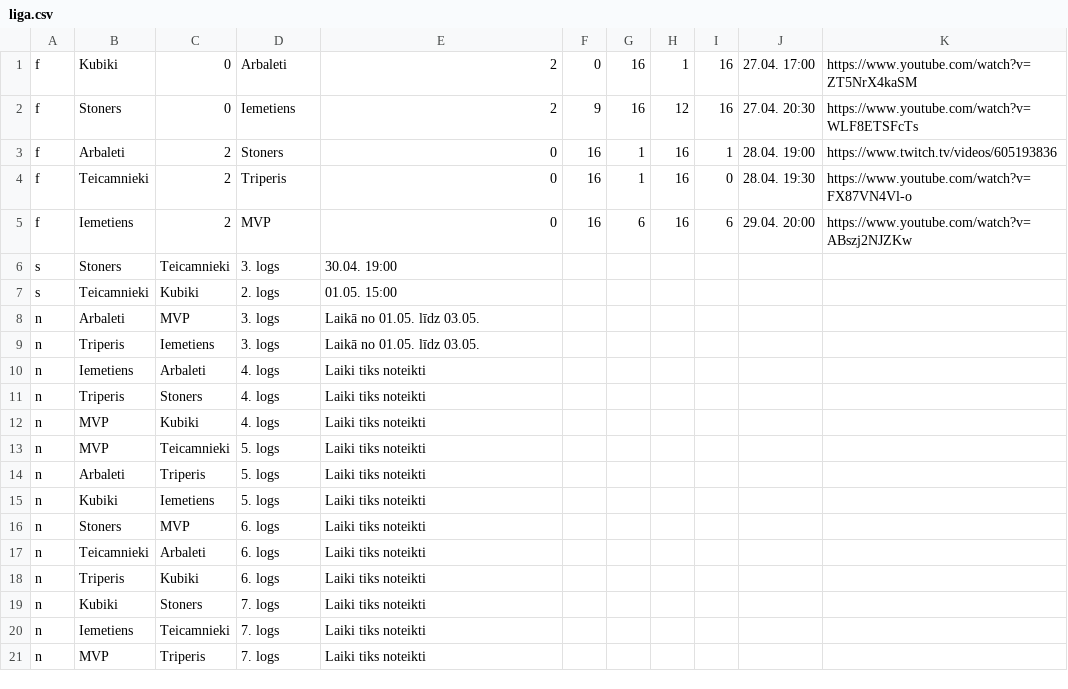
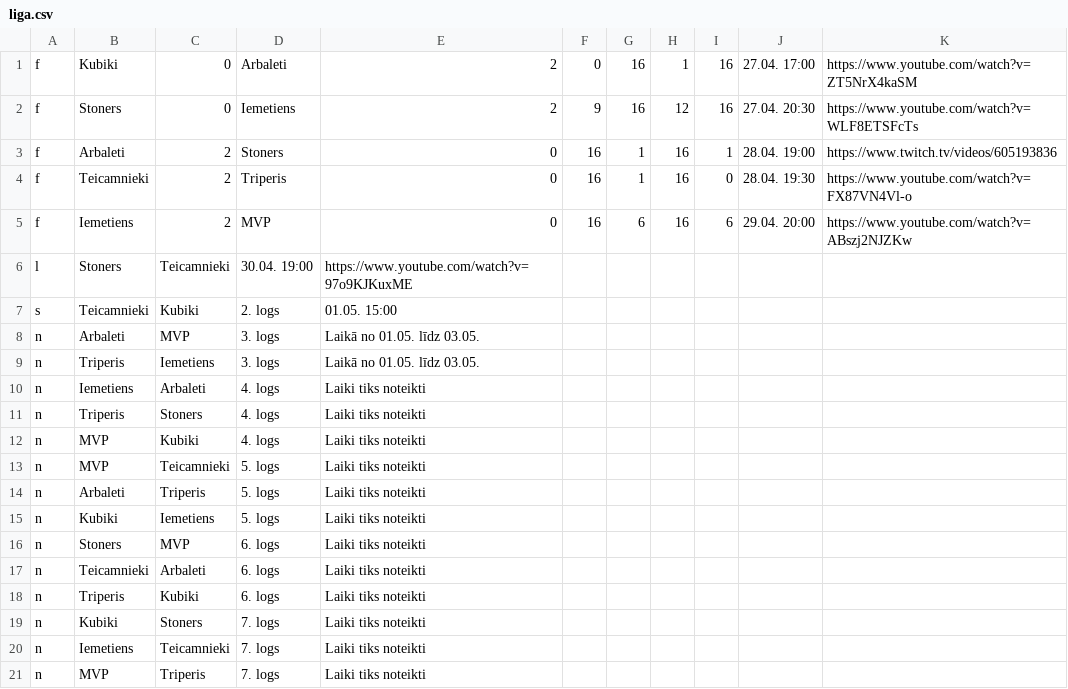
Before and after one commit to artis-v/artis-v.github.io, a CSV file: csgo/liga.csv, drawn as a sheet; removed rows and columns are numbered as before the commit, all else as after; the diff names each change by its address in the sheet, - before the commit and + after, or states it on an @@ line.

Commit message:
Update liga.csv

```diff
--- a/csgo/liga.csv
+++ b/csgo/liga.csv
-row 6: s | Stoners | Teicamnieki | 3. logs | 30.04. 19:00
+row 6: l | Stoners | Teicamnieki | 30.04. 19:00 | https://www.youtube.com/watch?v=97o9KJKuxME
```
